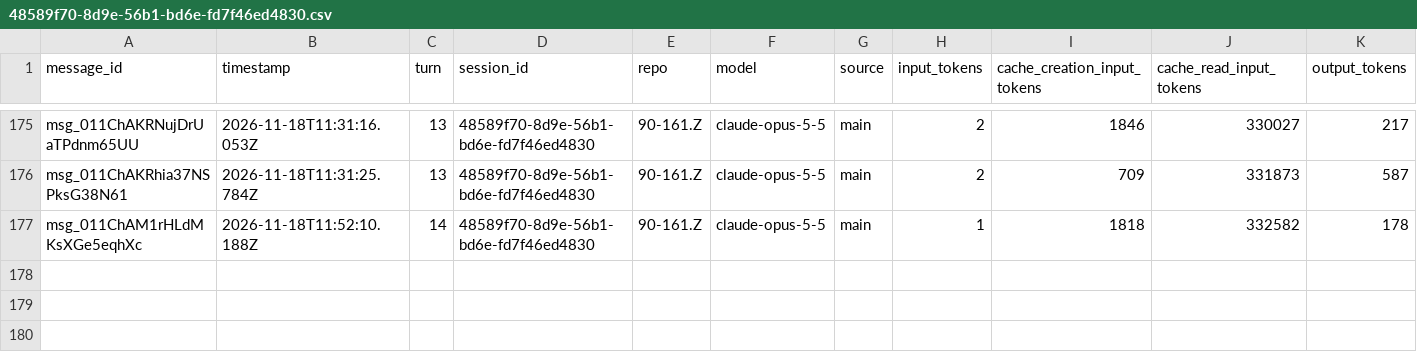
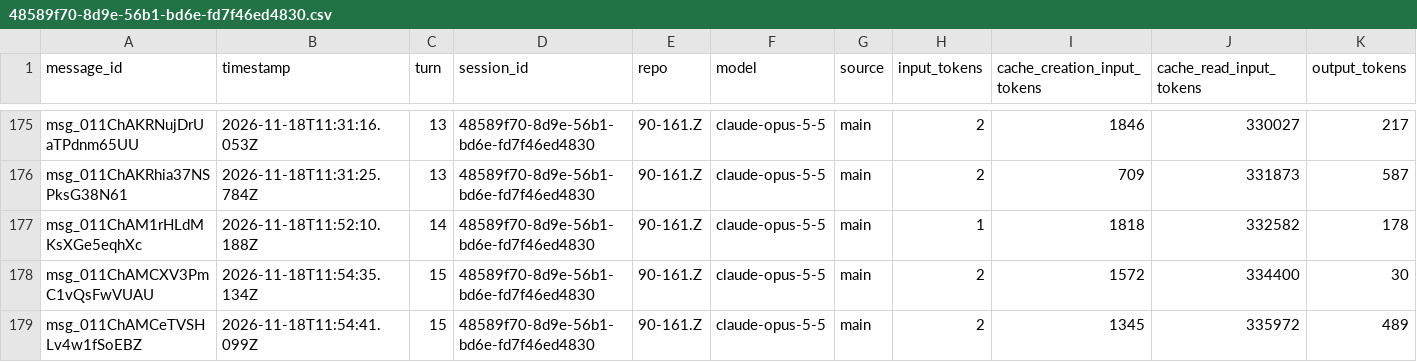
Before and after one commit to rhope-ops/90-161.Z, a CSV file: sessions/48589f70-8d9e-56b1-bd6e-fd7f46ed4830.csv, drawn as a sheet; only a part is shown, gaps mark what is left out; the diff names each change by its address in the sheet, - before the commit and + after, or states it on an @@ line.

```diff
--- a/sessions/48589f70-8d9e-56b1-bd6e-fd7f46ed4830.csv
+++ b/sessions/48589f70-8d9e-56b1-bd6e-fd7f46ed4830.csv
+row 178: msg_011ChAMCXV3PmC1vQsFwVUAU | 2026-11-18T11:54:35.134Z | 15 | 48589f70-8d9e-56b1-bd6e-fd7f46ed4830 | 90-161.Z | claude-opus-5-5 | main | 2 | 1572 | 334400 | 30
+row 179: msg_011ChAMCeTVSHLv4w1fSoEBZ | 2026-11-18T11:54:41.099Z | 15 | 48589f70-8d9e-56b1-bd6e-fd7f46ed4830 | 90-161.Z | claude-opus-5-5 | main | 2 | 1345 | 335972 | 489
```
